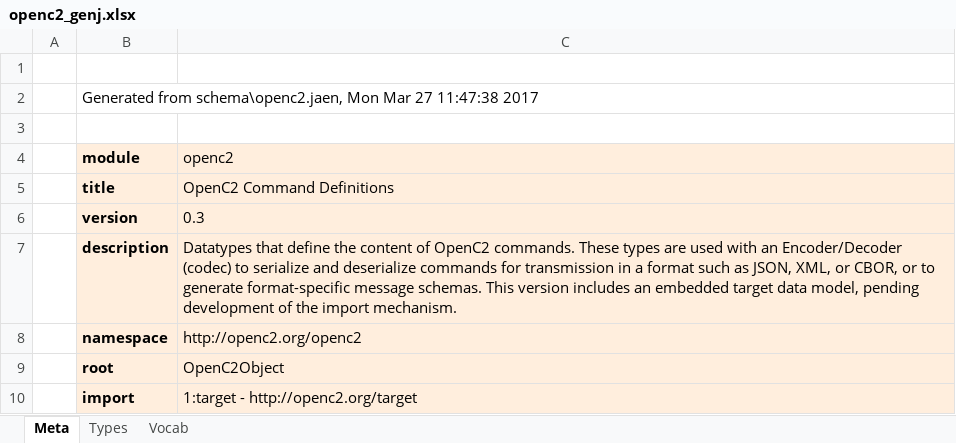
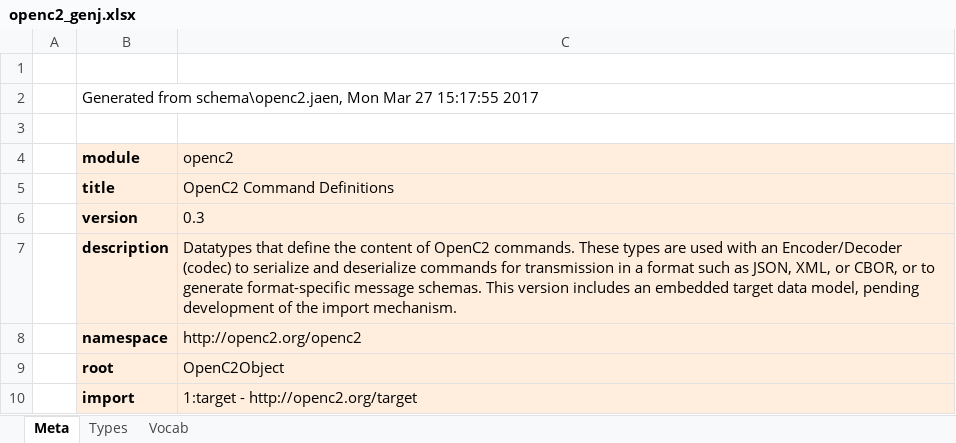
Before and after one commit to OpenC2-org/openc2-davaya, an Excel workbook: pub-jaen/jaen/schema_gen/openc2_genj.xlsx, sheet Meta, drawn as a sheet; values as stored, in another font and other column widths than the file's, no borders; the diff names each change by its address in the sheet, - before the commit and + after, or states it on an @@ line.

```diff
--- a/pub-jaen/jaen/schema_gen/openc2_genj.xlsx (sheet Meta)
+++ b/pub-jaen/jaen/schema_gen/openc2_genj.xlsx (sheet Meta)
-B2 (module): …Mar 27 11:47:38 2017
+B2 (module): …Mar 27 15:17:55 2017
```
Also changed, not shown: sheet Types, pub-jaen/jaen/schema_gen/cybox_genj.xlsx, 12 other files.
